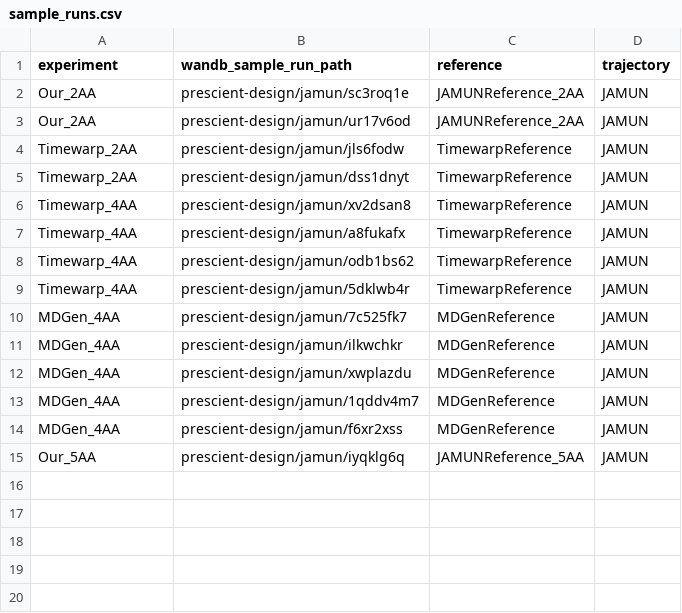
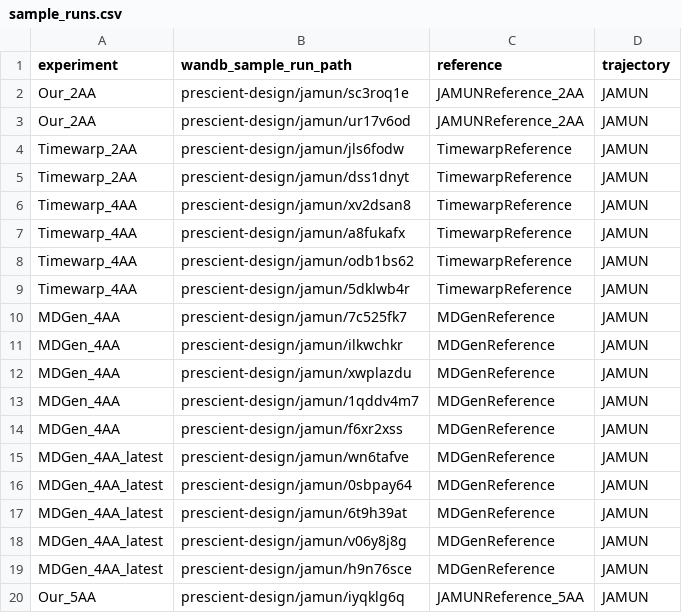
Before and after one commit to directysj/jamun, a CSV file: analysis/sample_runs.csv, drawn as a sheet; the diff names each change by its address in the sheet, - before the commit and + after, or states it on an @@ line.

Commit message:
Latest analysis.

```diff
--- a/analysis/sample_runs.csv
+++ b/analysis/sample_runs.csv
+row 15: MDGen_4AA_latest | prescient-design/jamun/wn6tafve | MDGenReference | JAMUN
+row 16: MDGen_4AA_latest | prescient-design/jamun/0sbpay64 | MDGenReference | JAMUN
+row 17: MDGen_4AA_latest | prescient-design/jamun/6t9h39at | MDGenReference | JAMUN
+row 18: MDGen_4AA_latest | prescient-design/jamun/v06y8j8g | MDGenReference | JAMUN
+row 19: MDGen_4AA_latest | prescient-design/jamun/h9n76sce | MDGenReference | JAMUN
```
Also changed, not shown: analysis/train_runs.csv, 2 other files.
